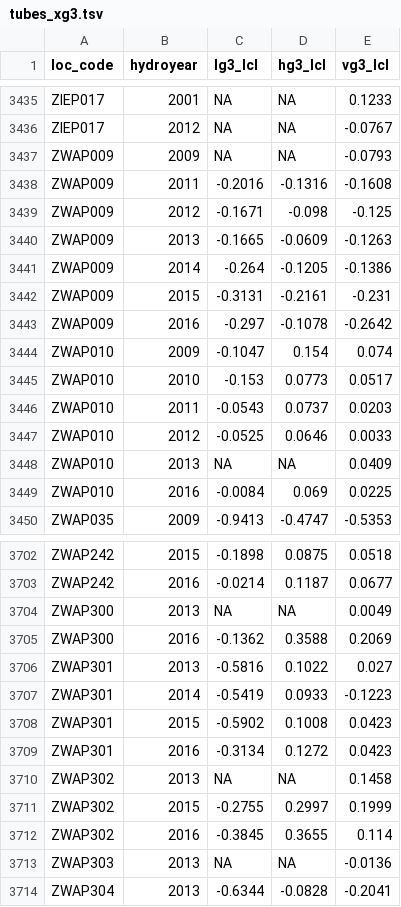
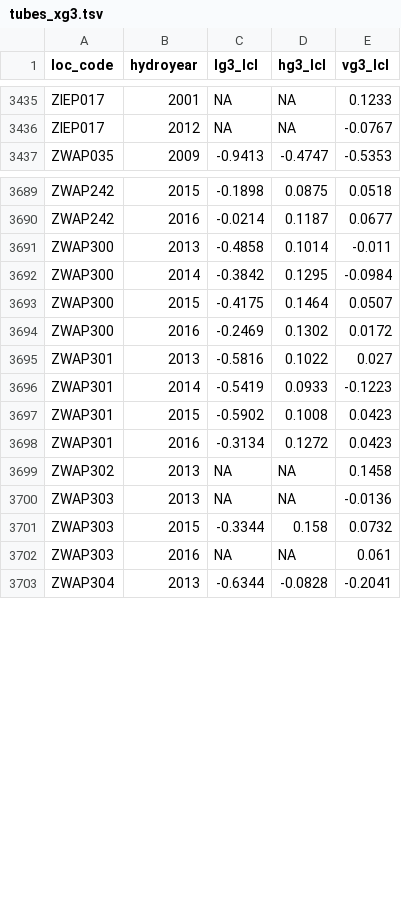
Before and after one commit to w-jan/Droogtemeetnet, a TSV file: data/tubes_xg3.tsv, drawn as a sheet; only a part is shown, gaps mark what is left out; the diff covers the shown part only.

Commit message:
update xg3-data

```diff
--- a/data/tubes_xg3.tsv
+++ b/data/tubes_xg3.tsv
@@ -3436,15 +3436,2 @@ ZIEP017	2001	NA	NA	0.1233
 ZIEP017	2012	NA	NA	-0.0767
-ZWAP009	2009	NA	NA	-0.0793
-ZWAP009	2011	-0.2016	-0.1316	-0.1608
-ZWAP009	2012	-0.1671	-0.098	-0.125
-ZWAP009	2013	-0.1665	-0.0609	-0.1263
-ZWAP009	2014	-0.264	-0.1205	-0.1386
-ZWAP009	2015	-0.3131	-0.2161	-0.231
-ZWAP009	2016	-0.297	-0.1078	-0.2642
-ZWAP010	2009	-0.1047	0.154	0.074
-ZWAP010	2010	-0.153	0.0773	0.0517
-ZWAP010	2011	-0.0543	0.0737	0.0203
-ZWAP010	2012	-0.0525	0.0646	0.0033
-ZWAP010	2013	NA	NA	0.0409
-ZWAP010	2016	-0.0084	0.069	0.0225
 ZWAP035	2009	-0.9413	-0.4747	-0.5353
@@ -3703,4 +3690,6 @@ ZWAP242	2015	-0.1898	0.0875	0.0518
 ZWAP242	2016	-0.0214	0.1187	0.0677
-ZWAP300	2013	NA	NA	0.0049
-ZWAP300	2016	-0.1362	0.3588	0.2069
+ZWAP300	2013	-0.4858	0.1014	-0.011
+ZWAP300	2014	-0.3842	0.1295	-0.0984
+ZWAP300	2015	-0.4175	0.1464	0.0507
+ZWAP300	2016	-0.2469	0.1302	0.0172
 ZWAP301	2013	-0.5816	0.1022	0.027
@@ -3710,5 +3699,5 @@ ZWAP301	2016	-0.3134	0.1272	0.0423
 ZWAP302	2013	NA	NA	0.1458
-ZWAP302	2015	-0.2755	0.2997	0.1999
-ZWAP302	2016	-0.3845	0.3655	0.114
 ZWAP303	2013	NA	NA	-0.0136
+ZWAP303	2015	-0.3344	0.158	0.0732
+ZWAP303	2016	NA	NA	0.061
 ZWAP304	2013	-0.6344	-0.0828	-0.2041
```
Also changed, not shown: 2 added rows and 18 edited cells elsewhere in this file, 1 other file.
